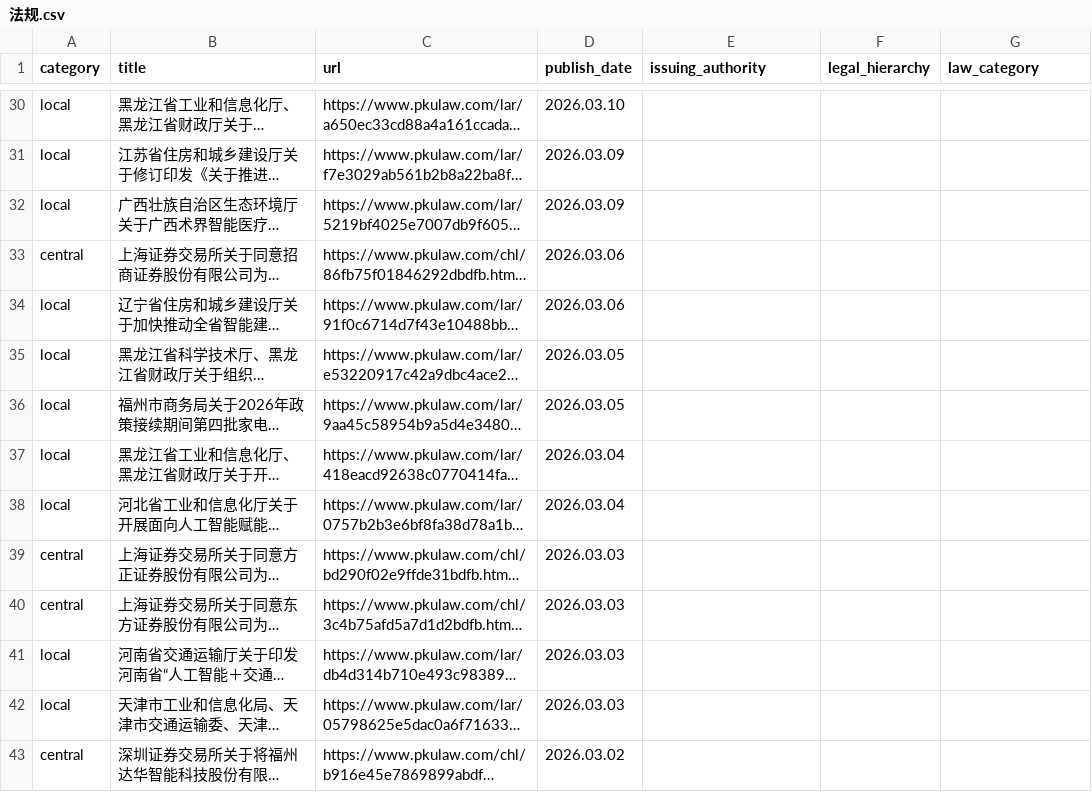
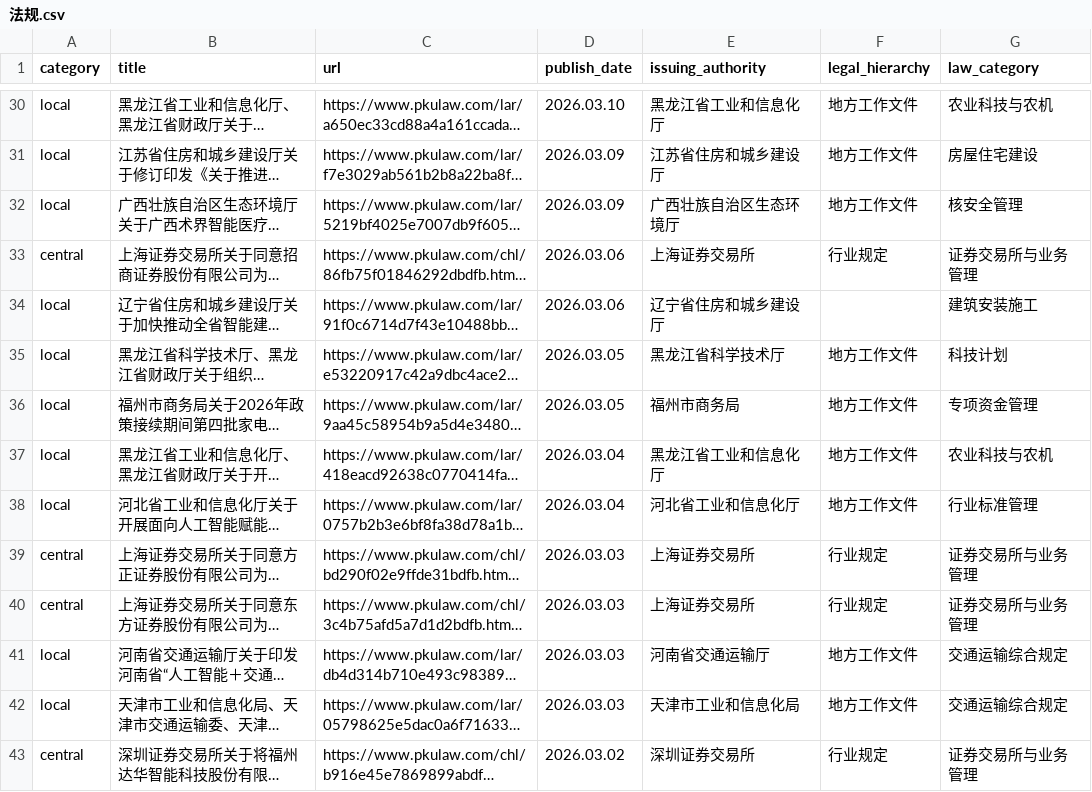
Before and after one commit to youngfish42/law_query, a CSV file: 法规.csv, drawn as a sheet; only a part is shown, gaps mark what is left out; long unchanged cells end in …; the diff covers the shown part only; the diff names each change by its address in the sheet, - before the commit and + after, or states it on an @@ line.

```diff
--- a/法规.csv
+++ b/法规.csv
-E30 (issuing_authority): (empty)
+E30 (issuing_authority): 黑龙江省工业和信息化厅
-F30:F32 (legal_hierarchy): (empty)
+F30:F32 (legal_hierarchy): 地方工作文件
-G30 (law_category): (empty)
+G30 (law_category): 农业科技与农机
-E31 (issuing_authority): (empty)
+E31 (issuing_authority): 江苏省住房和城乡建设厅
-G31 (law_category): (empty)
+G31 (law_category): 房屋住宅建设
-E32 (issuing_authority): (empty)
+E32 (issuing_authority): 广西壮族自治区生态环境厅
-G32 (law_category): (empty)
+G32 (law_category): 核安全管理
-E33 (issuing_authority): (empty)
+E33 (issuing_authority): 上海证券交易所
-F33 (legal_hierarchy): (empty)
+F33 (legal_hierarchy): 行业规定
-G33 (law_category): (empty)
+G33 (law_category): 证券交易所与业务管理
-E34 (issuing_authority): (empty)
+E34 (issuing_authority): 辽宁省住房和城乡建设厅
-G34 (law_category): (empty)
+G34 (law_category): 建筑安装施工
-E35 (issuing_authority): (empty)
+E35 (issuing_authority): 黑龙江省科学技术厅
-F35:F38 (legal_hierarchy): (empty)
+F35:F38 (legal_hierarchy): 地方工作文件
-G35 (law_category): (empty)
+G35 (law_category): 科技计划
-E36 (issuing_authority): (empty)
+E36 (issuing_authority): 福州市商务局
-G36 (law_category): (empty)
+G36 (law_category): 专项资金管理
-E37 (issuing_authority): (empty)
+E37 (issuing_authority): 黑龙江省工业和信息化厅
-G37 (law_category): (empty)
+G37 (law_category): 农业科技与农机
-E38 (issuing_authority): (empty)
+E38 (issuing_authority): 河北省工业和信息化厅
-G38 (law_category): (empty)
+G38 (law_category): 行业标准管理
-E39:E40 (issuing_authority): (empty)
+E39:E40 (issuing_authority): 上海证券交易所
-F39:F40 (legal_hierarchy): (empty)
+F39:F40 (legal_hierarchy): 行业规定
-G39:G40 (law_category): (empty)
+G39:G40 (law_category): 证券交易所与业务管理
-E41 (issuing_authority): (empty)
+E41 (issuing_authority): 河南省交通运输厅
-F41:F42 (legal_hierarchy): (empty)
+F41:F42 (legal_hierarchy): 地方工作文件
-G41:G42 (law_category): (empty)
+G41:G42 (law_category): 交通运输综合规定
-E42 (issuing_authority): (empty)
+E42 (issuing_authority): 天津市工业和信息化局
-E43 (issuing_authority): (empty)
+E43 (issuing_authority): 深圳证券交易所
-F43 (legal_hierarchy): (empty)
+F43 (legal_hierarchy): 行业规定
-G43 (law_category): (empty)
+G43 (law_category): 证券交易所与业务管理
```
Also changed, not shown: 102 edited cells elsewhere in this file, 1 other file.
